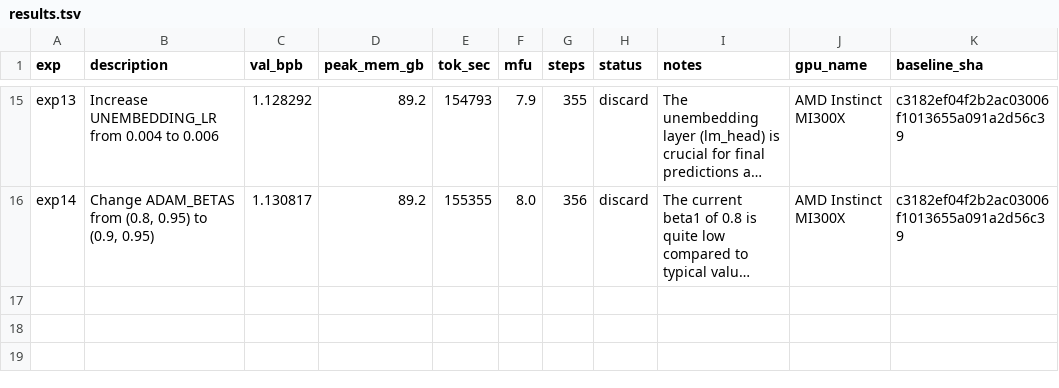
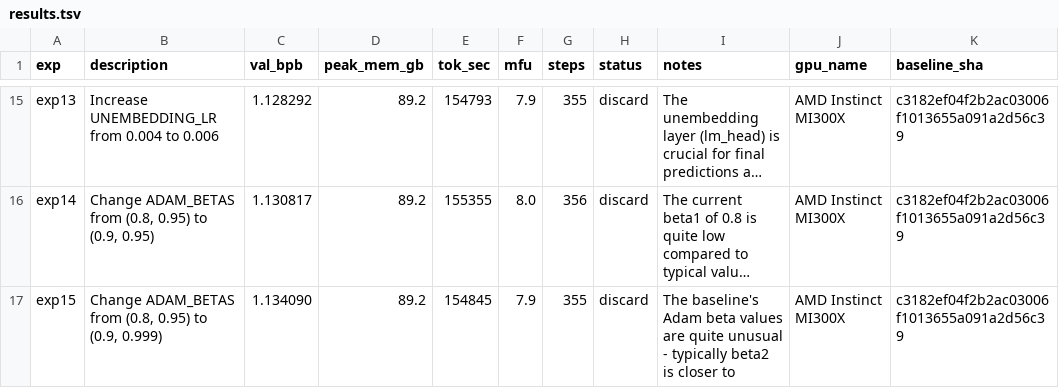
Before and after one commit to elementalcollision/autoresearch-unified, a TSV file: results/fineweb/results.tsv, drawn as a sheet; only a part is shown, gaps mark what is left out; long unchanged cells end in …; the diff names each change by its address in the sheet, - before the commit and + after, or states it on an @@ line.

Commit message:
Sync results (07:23 UTC) — in progress

```diff
--- a/results/fineweb/results.tsv
+++ b/results/fineweb/results.tsv
+row 17: exp15 | Change ADAM_BETAS from (0.8, 0.95) to (0.9, 0.999) | 1.134090 | 89.2 | 154845 | 7.9 | 355 | discard | The baseline's Adam beta values are quite unusual - typically beta2 is closer to | AMD Instinct MI300X | c3182ef04f2b2ac03006f1013655a091a2d56c39
```
